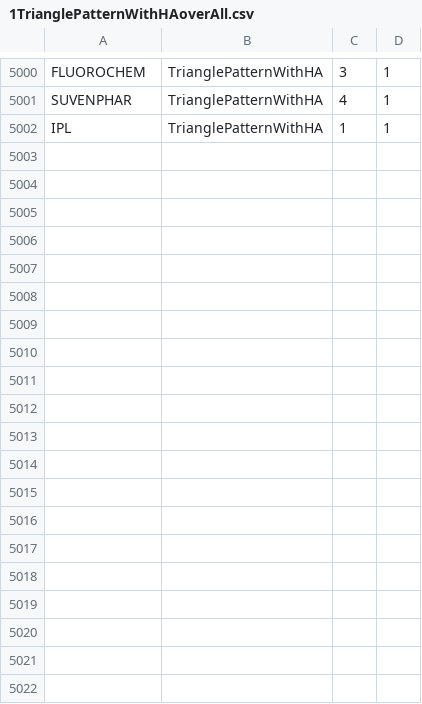
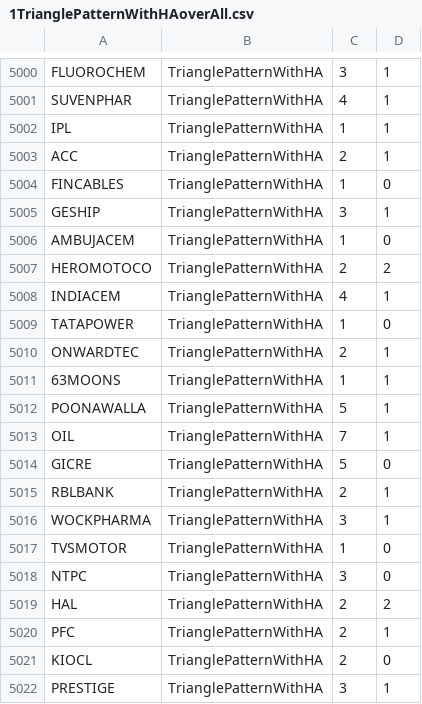
Before and after one commit to bentx/StockSpell, a CSV file: Results/overall/1TrianglePatternWithHAoverAll.csv, drawn as a sheet; only a part is shown, gaps mark what is left out; the diff covers the shown part only; the diff names each change by its address in the sheet, - before the commit and + after, or states it on an @@ line.

```diff
--- a/Results/overall/1TrianglePatternWithHAoverAll.csv
+++ b/Results/overall/1TrianglePatternWithHAoverAll.csv
+row 5003: ACC | TrianglePatternWithHA | 2 | 1
+row 5004: FINCABLES | TrianglePatternWithHA | 1 | 0
+row 5005: GESHIP | TrianglePatternWithHA | 3 | 1
+row 5006: AMBUJACEM | TrianglePatternWithHA | 1 | 0
+row 5007: HEROMOTOCO | TrianglePatternWithHA | 2 | 2
+row 5008: INDIACEM | TrianglePatternWithHA | 4 | 1
+row 5009: TATAPOWER | TrianglePatternWithHA | 1 | 0
+row 5010: ONWARDTEC | TrianglePatternWithHA | 2 | 1
+row 5011: 63MOONS | TrianglePatternWithHA | 1 | 1
+row 5012: POONAWALLA | TrianglePatternWithHA | 5 | 1
+row 5013: OIL | TrianglePatternWithHA | 7 | 1
+row 5014: GICRE | TrianglePatternWithHA | 5 | 0
+row 5015: RBLBANK | TrianglePatternWithHA | 2 | 1
+row 5016: WOCKPHARMA | TrianglePatternWithHA | 3 | 1
+row 5017: TVSMOTOR | TrianglePatternWithHA | 1 | 0
+row 5018: NTPC | TrianglePatternWithHA | 3 | 0
+row 5019: HAL | TrianglePatternWithHA | 2 | 2
+row 5020: PFC | TrianglePatternWithHA | 2 | 1
+row 5021: KIOCL | TrianglePatternWithHA | 2 | 0
+row 5022: PRESTIGE | TrianglePatternWithHA | 3 | 1
```
Also changed, not shown: 21 added rows elsewhere in this file, Results/details/1WA10data.csv, Results/details/1WA20data.csv, 35 other files.
